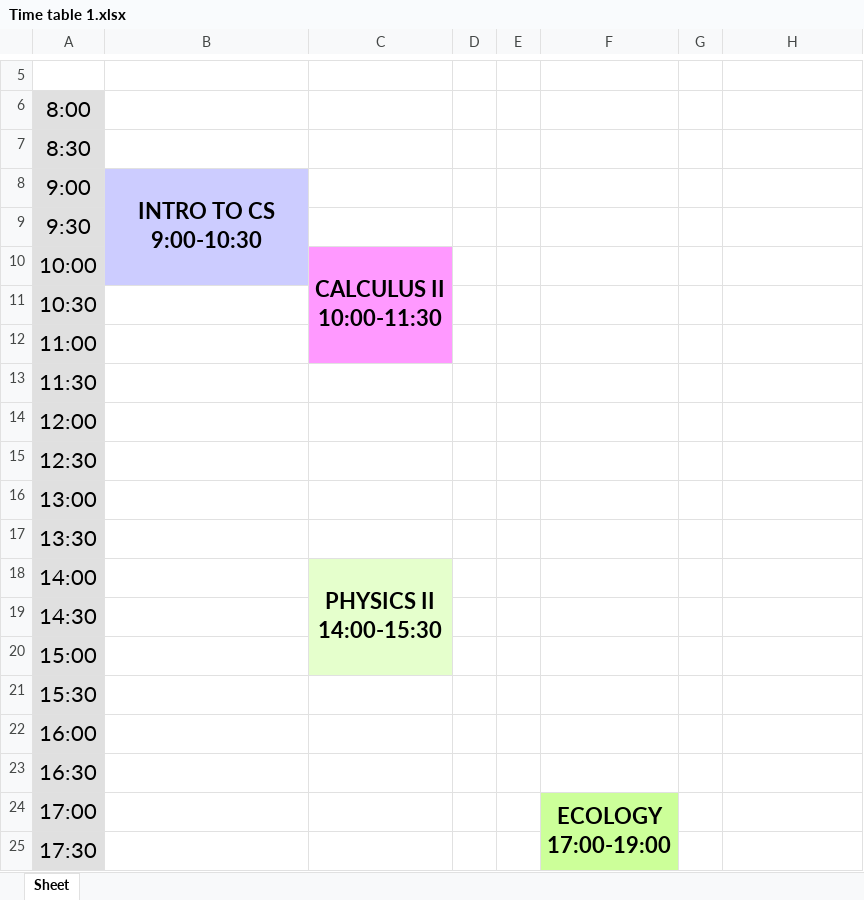
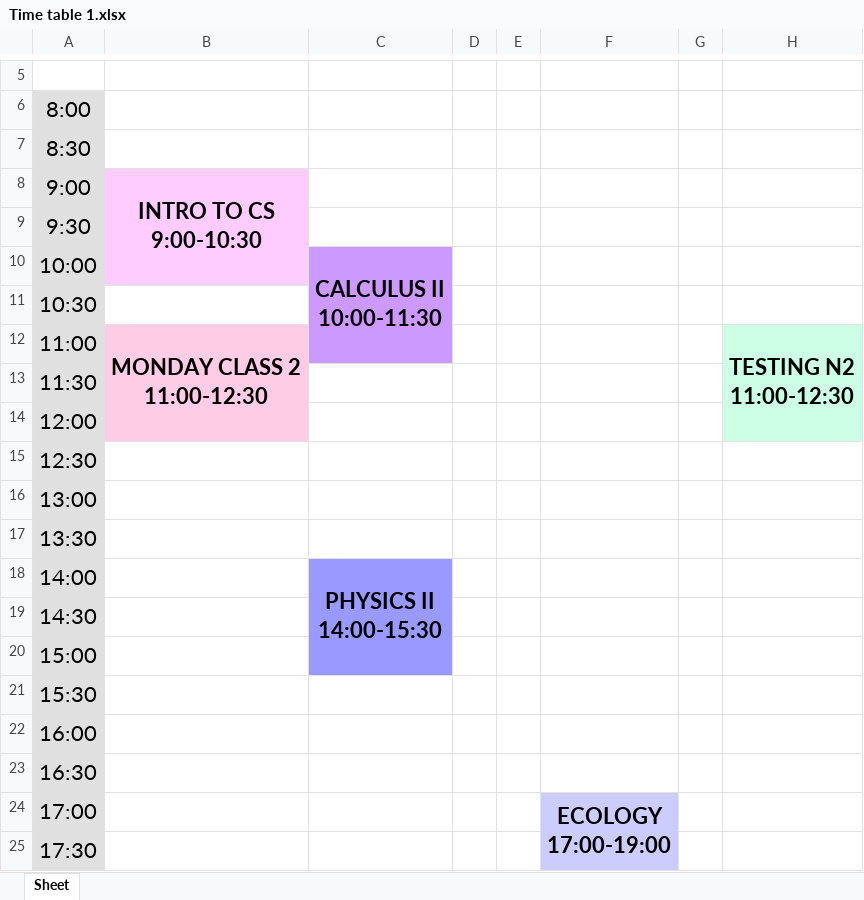
Before and after one commit to Room-Reservation-System/backend-api, an Excel workbook: xlsxFiles/Time table 1.xlsx, sheet Sheet, drawn as a sheet; only a part is shown, gaps mark what is left out; values as stored, in another font and other column widths than the file's, no borders; ↵ is a line break in a cell; the diff names each change by its address in the sheet, - before the commit and + after, or states it on an @@ line.

```diff
--- a/xlsxFiles/Time table 1.xlsx (sheet Sheet)
+++ b/xlsxFiles/Time table 1.xlsx (sheet Sheet)
-B8 fill: #CCCCFF
+B8 fill: #FFCCFF
-C10 fill: #FF99FF
+C10 fill: #CC99FF
-B12: (empty)
+B12: MONDAY CLASS 2 ↵ 11:00-12:30
-B12 fill: none
+B12 fill: #FFCCE5
+B12:B14 merged
-H12: (empty)
+H12: TESTING N2 ↵ 11:00-12:30
-H12 fill: none
+H12 fill: #CCFFE5
+H12:H14 merged
-C18 fill: #E5FFCC
+C18 fill: #9999FF
-F24 fill: #CCFF99
+F24 fill: #CCCCFF
```
Also changed, not shown: 5 other files.
